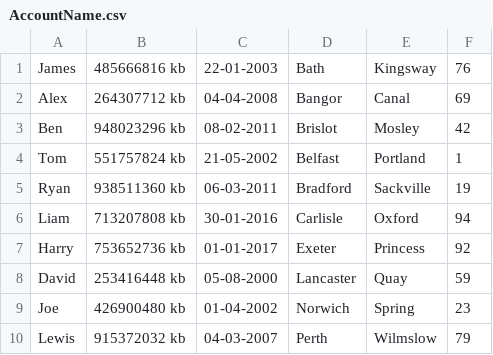
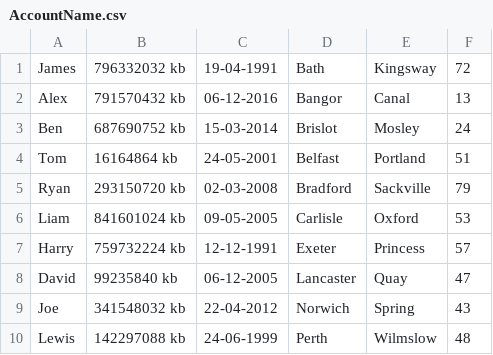
Before and after one commit to Nojpg/etl, a CSV file: src/main/resources/input/AccountName.csv, drawn as a sheet; only a part is shown; the diff covers the shown part only.

```diff
--- a/src/main/resources/input/AccountName.csv
+++ b/src/main/resources/input/AccountName.csv
@@ -1,10 +1,10 @@
-James,485666816 kb,22-01-2003,Bath,Kingsway,76
-Alex,264307712 kb,04-04-2008,Bangor,Canal,69
-Ben,948023296 kb,08-02-2011,Brislot,Mosley,42
-Tom,551757824 kb,21-05-2002,Belfast,Portland,1
-Ryan,938511360 kb,06-03-2011,Bradford,Sackville,19
-Liam,713207808 kb,30-01-2016,Carlisle,Oxford,94
-Harry,753652736 kb,01-01-2017,Exeter,Princess,92
-David,253416448 kb,05-08-2000,Lancaster,Quay,59
-Joe,426900480 kb,01-04-2002,Norwich,Spring,23
-Lewis,915372032 kb,04-03-2007,Perth,Wilmslow,79
+James,796332032 kb,19-04-1991,Bath,Kingsway,72
+Alex,791570432 kb,06-12-2016,Bangor,Canal,13
+Ben,687690752 kb,15-03-2014,Brislot,Mosley,24
+Tom,16164864 kb,24-05-2001,Belfast,Portland,51
+Ryan,293150720 kb,02-03-2008,Bradford,Sackville,79
+Liam,841601024 kb,09-05-2005,Carlisle,Oxford,53
+Harry,759732224 kb,12-12-1991,Exeter,Princess,57
+David,99235840 kb,06-12-2005,Lancaster,Quay,47
+Joe,341548032 kb,22-04-2012,Norwich,Spring,43
+Lewis,142297088 kb,24-06-1999,Perth,Wilmslow,48
```
Also changed, not shown: 30 edited cells elsewhere in this file, 14 other files.
